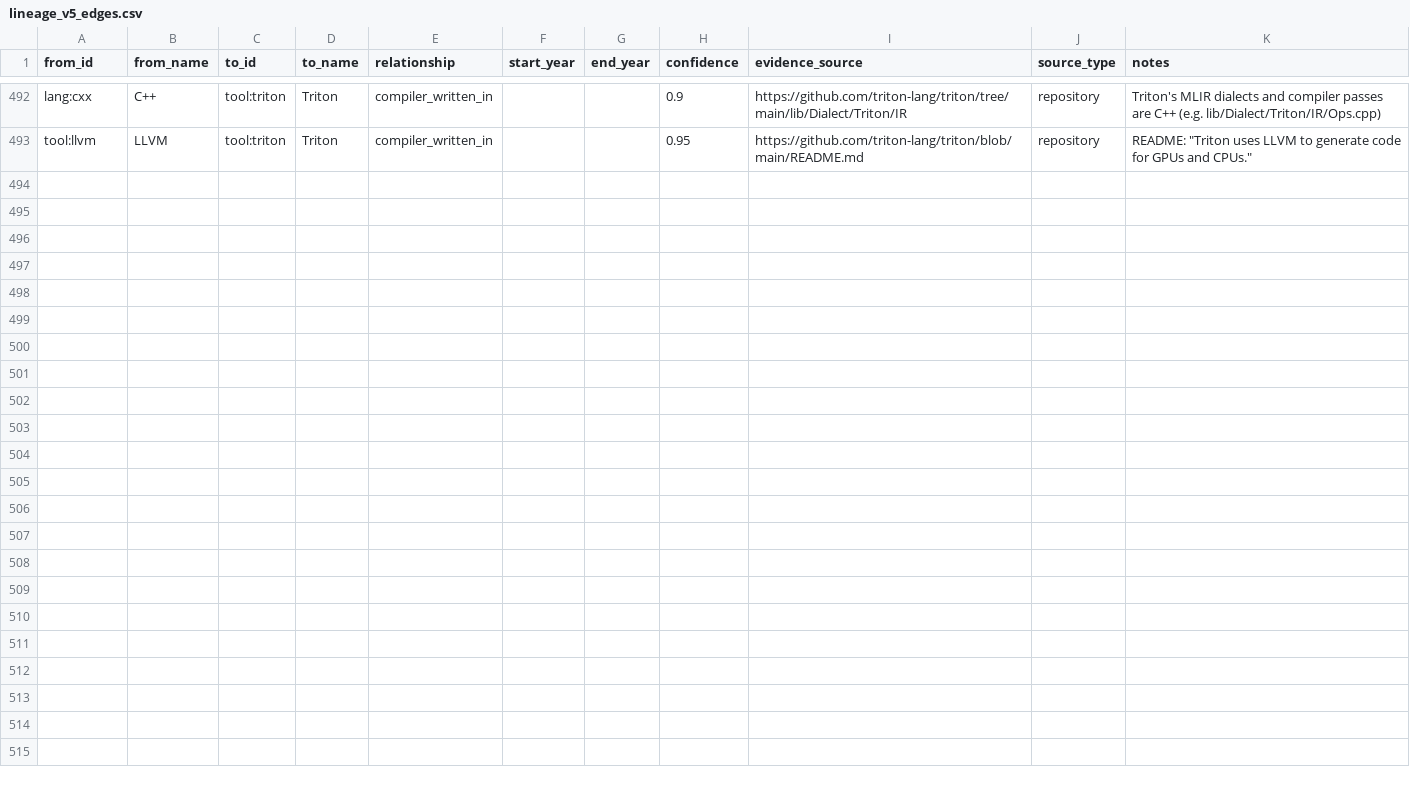
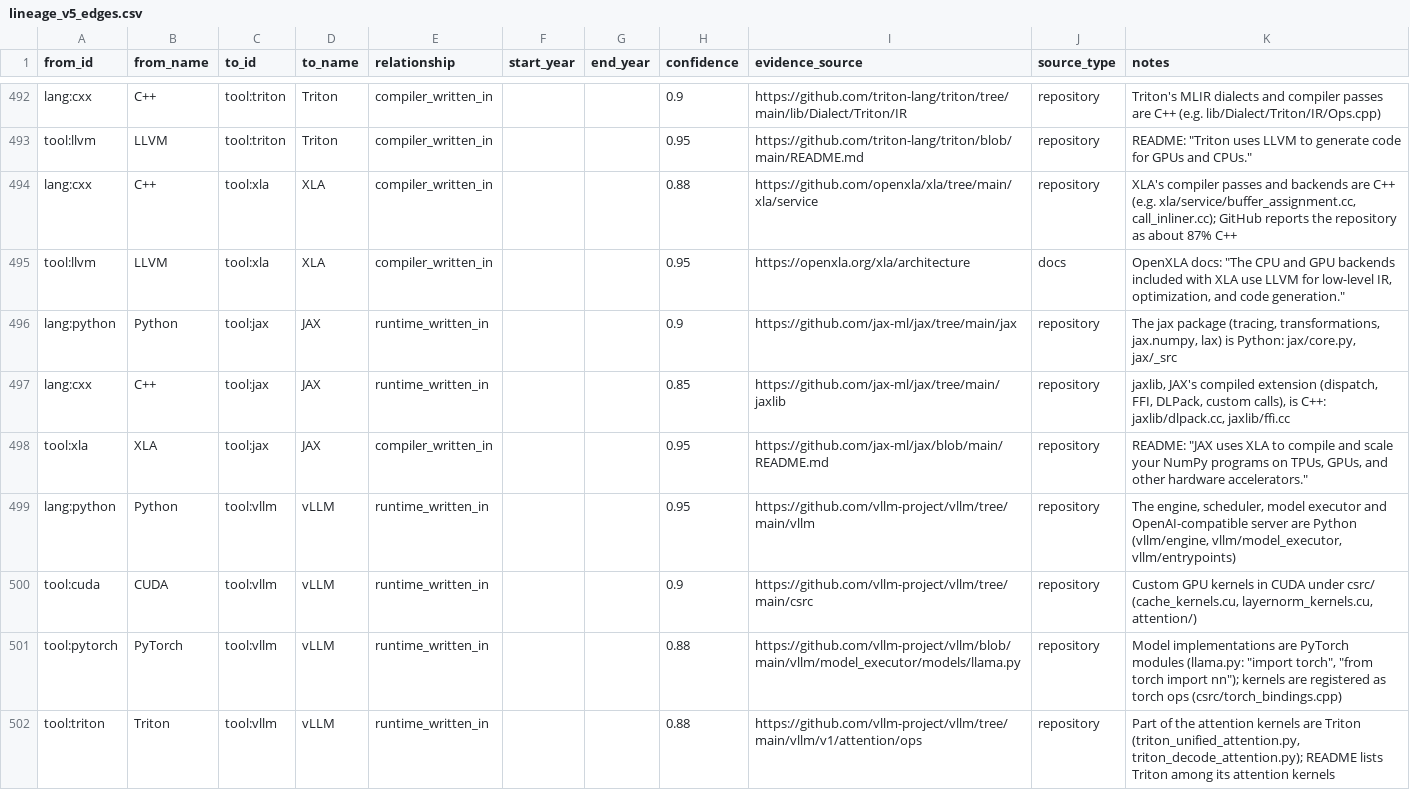
Before and after one commit to sanketmuchhala/LanguageLineage, a CSV file: dataset/v5/lineage_v5_edges.csv, drawn as a sheet; only a part is shown, gaps mark what is left out; the diff names each change by its address in the sheet, - before the commit and + after, or states it on an @@ line.

```diff
--- a/dataset/v5/lineage_v5_edges.csv
+++ b/dataset/v5/lineage_v5_edges.csv
+row 494: lang:cxx | C++ | tool:xla | XLA | compiler_written_in |  |  | 0.88 | https://github.com/openxla/xla/tree/main/xla/service | repository | XLA's compiler passes and backends are C++ (e.g. xla/service/buffer_assignment.cc, call_inliner.cc); GitHub reports the repository as about 87% C++
+row 495: tool:llvm | LLVM | tool:xla | XLA | compiler_written_in |  |  | 0.95 | https://openxla.org/xla/architecture | docs | OpenXLA docs: "The CPU and GPU backends included with XLA use LLVM for low-level IR, optimization, and code generation."
+row 496: lang:python | Python | tool:jax | JAX | runtime_written_in |  |  | 0.9 | https://github.com/jax-ml/jax/tree/main/jax | repository | The jax package (tracing, transformations, jax.numpy, lax) is Python: jax/core.py, jax/_src
+row 497: lang:cxx | C++ | tool:jax | JAX | runtime_written_in |  |  | 0.85 | https://github.com/jax-ml/jax/tree/main/jaxlib | repository | jaxlib, JAX's compiled extension (dispatch, FFI, DLPack, custom calls), is C++: jaxlib/dlpack.cc, jaxlib/ffi.cc
+row 498: tool:xla | XLA | tool:jax | JAX | compiler_written_in |  |  | 0.95 | https://github.com/jax-ml/jax/blob/main/README.md | repository | README: "JAX uses XLA to compile and scale your NumPy programs on TPUs, GPUs, and other hardware accelerators."
+row 499: lang:python | Python | tool:vllm | vLLM | runtime_written_in |  |  | 0.95 | https://github.com/vllm-project/vllm/tree/main/vllm | repository | The engine, scheduler, model executor and OpenAI-compatible server are Python (vllm/engine, vllm/model_executor, vllm/entrypoints)
+row 500: tool:cuda | CUDA | tool:vllm | vLLM | runtime_written_in |  |  | 0.9 | https://github.com/vllm-project/vllm/tree/main/csrc | repository | Custom GPU kernels in CUDA under csrc/ (cache_kernels.cu, layernorm_kernels.cu, attention/)
+row 501: tool:pytorch | PyTorch | tool:vllm | vLLM | runtime_written_in |  |  | 0.88 | https://github.com/vllm-project/vllm/blob/main/vllm/model_executor/models/llama.py | repository | Model implementations are PyTorch modules (llama.py: "import torch", "from torch import nn"); kernels are registered as torch ops (csrc/torch_bindings.cpp)
+row 502: tool:triton | Triton | tool:vllm | vLLM | runtime_written_in |  |  | 0.88 | https://github.com/vllm-project/vllm/tree/main/vllm/v1/attention/ops | repository | Part of the attention kernels are Triton (triton_unified_attention.py, triton_decode_attention.py); README lists Triton among its attention kernels
```
Also changed, not shown: dataset/v5/lineage_v5_nodes.csv, 54 other files.
